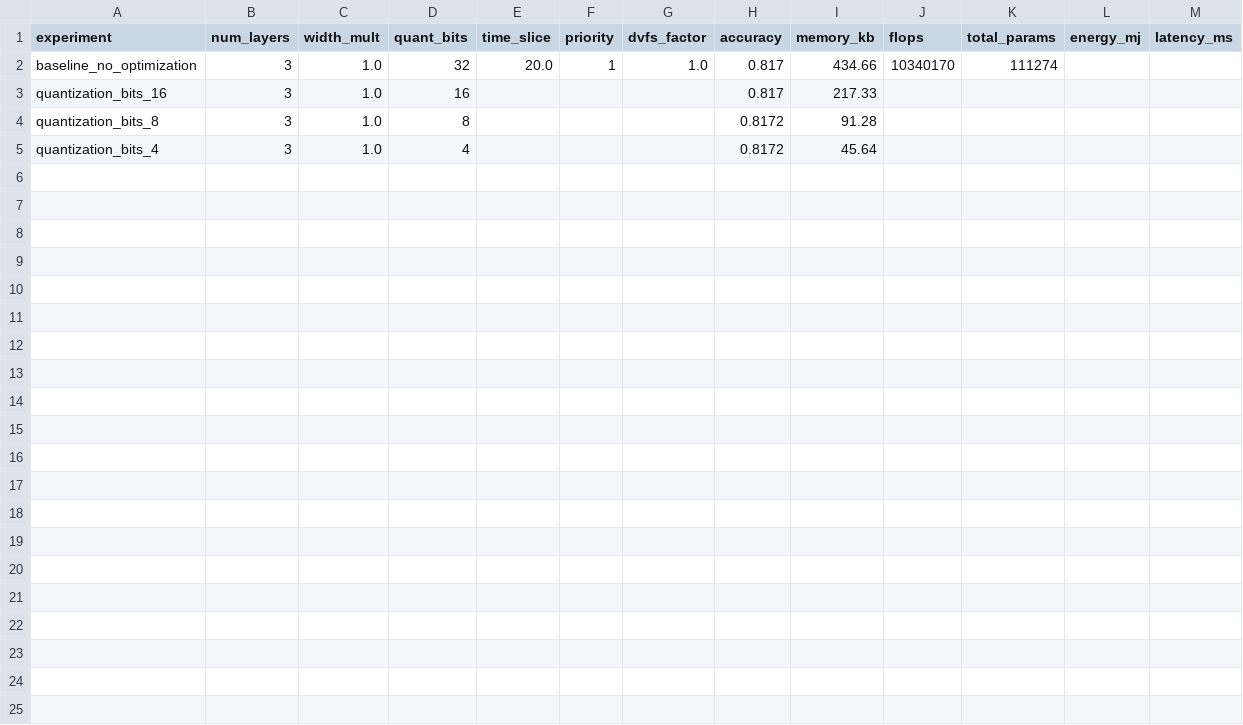
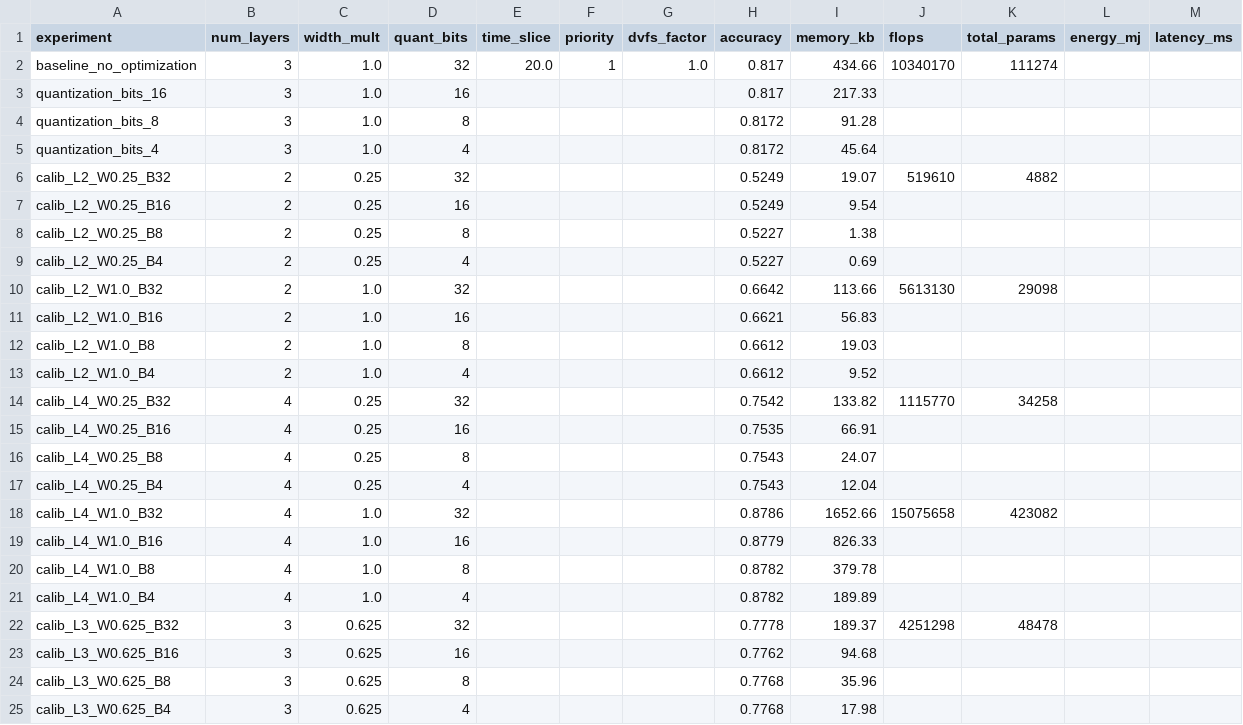
Before and after one commit to rrsd2769/bayesian-optimization-microprocessor, a CSV file: results/baseline_measurements.csv, drawn as a sheet.

Commit message:
Re-run BO/Grid/Random/robustness with corrected energy+accuracy models
All prior results were built on an energy formula that ignored
quant_bits and an accuracy proxy with no real data on architecture
size, so they aren't valid comparisons. Regenerated everything with
the fixed src/objective.py:

- BO's best feasible config is now (num_layers=4, width_mult=0.25,
  quant_bits=4, dvfs_factor=0.5) — deep-but-narrow, minimum precision,
  minimum clock scaling — a real multi-objective tradeoff rather than
  the old degenerate "shrink everything, quant_bits doesn't matter"
  result.
- 5-seed robustness: BO converges to the identical optimum on every
  seed (0.000759 ± 0.000000 mJ), an 82.5% energy reduction over
  Random Search's mean (0.004329 ± 0.001427 mJ), Wilcoxon p=0.0312.
- Regenerated all 5 figures and the LaTeX results table via
  plot_results.py against the new CSVs.

```diff
--- a/results/baseline_measurements.csv
+++ b/results/baseline_measurements.csv
@@ -5 +5,21 @@ quantization_bits_8,3,1.0,8,,,,0.8172,91.28,,,,
 quantization_bits_4,3,1.0,4,,,,0.8172,45.64,,,,
+calib_L2_W0.25_B32,2,0.25,32,,,,0.5249,19.07,519610,4882,,
+calib_L2_W0.25_B16,2,0.25,16,,,,0.5249,9.54,,,,
+calib_L2_W0.25_B8,2,0.25,8,,,,0.5227,1.38,,,,
+calib_L2_W0.25_B4,2,0.25,4,,,,0.5227,0.69,,,,
+calib_L2_W1.0_B32,2,1.0,32,,,,0.6642,113.66,5613130,29098,,
+calib_L2_W1.0_B16,2,1.0,16,,,,0.6621,56.83,,,,
+calib_L2_W1.0_B8,2,1.0,8,,,,0.6612,19.03,,,,
+calib_L2_W1.0_B4,2,1.0,4,,,,0.6612,9.52,,,,
+calib_L4_W0.25_B32,4,0.25,32,,,,0.7542,133.82,1115770,34258,,
+calib_L4_W0.25_B16,4,0.25,16,,,,0.7535,66.91,,,,
+calib_L4_W0.25_B8,4,0.25,8,,,,0.7543,24.07,,,,
+calib_L4_W0.25_B4,4,0.25,4,,,,0.7543,12.04,,,,
+calib_L4_W1.0_B32,4,1.0,32,,,,0.8786,1652.66,15075658,423082,,
+calib_L4_W1.0_B16,4,1.0,16,,,,0.8779,826.33,,,,
+calib_L4_W1.0_B8,4,1.0,8,,,,0.8782,379.78,,,,
+calib_L4_W1.0_B4,4,1.0,4,,,,0.8782,189.89,,,,
+calib_L3_W0.625_B32,3,0.625,32,,,,0.7778,189.37,4251298,48478,,
+calib_L3_W0.625_B16,3,0.625,16,,,,0.7762,94.68,,,,
+calib_L3_W0.625_B8,3,0.625,8,,,,0.7768,35.96,,,,
+calib_L3_W0.625_B4,3,0.625,4,,,,0.7768,17.98,,,,
```
Also changed, not shown: results/bo_results.csv, results/bo_seed13.csv, 19 other files.
